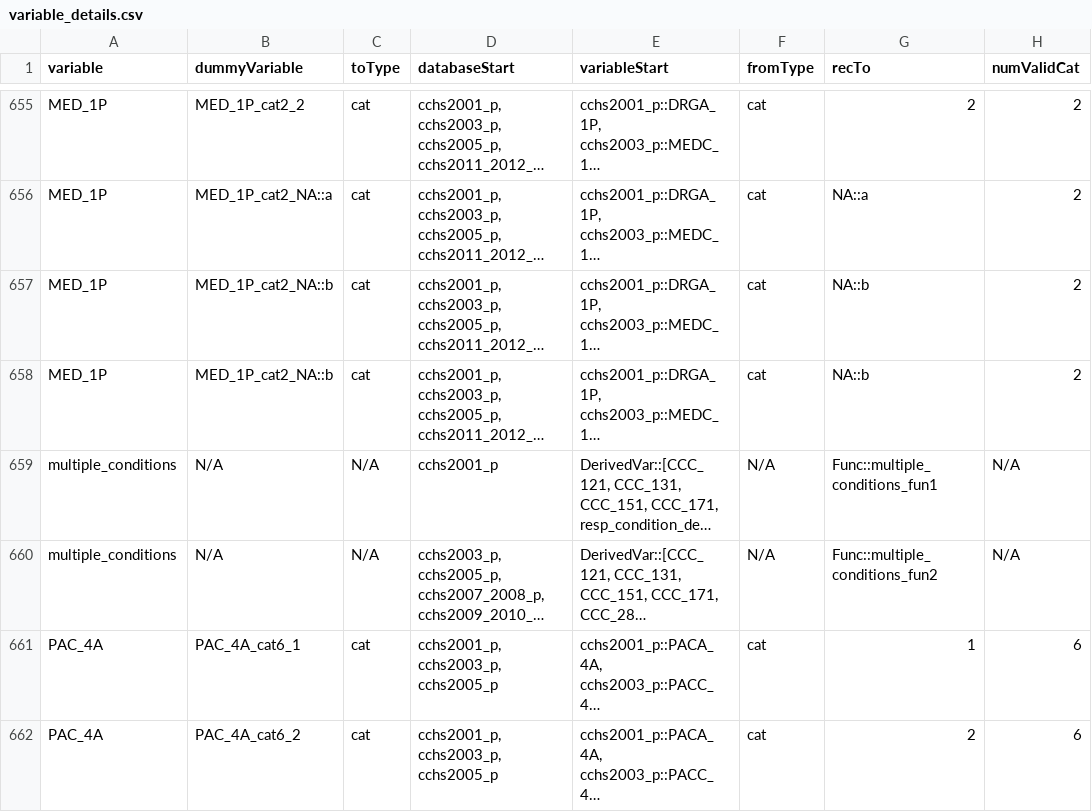
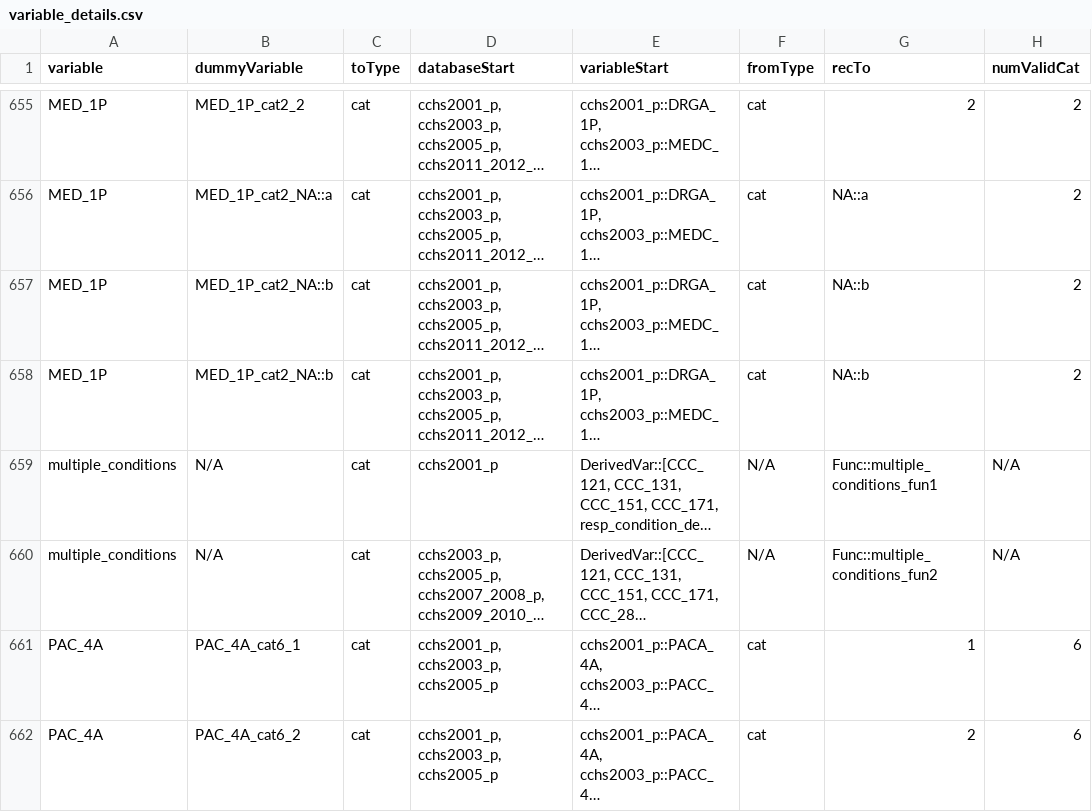
Before and after one commit to Big-Life-Lab/cchsflow, a CSV file: inst/extdata/variable_details.csv, drawn as a sheet; only a part is shown, gaps mark what is left out; long unchanged cells end in …; the diff names each change by its address in the sheet, - before the commit and + after, or states it on an @@ line.

Commit message:
[Refactor] minor correction to variable_details.csv

```diff
--- a/inst/extdata/variable_details.csv
+++ b/inst/extdata/variable_details.csv
-C659:C660 (toType): N/A
+C659:C660 (toType): cat
```
Also changed, not shown: 1 other file.
